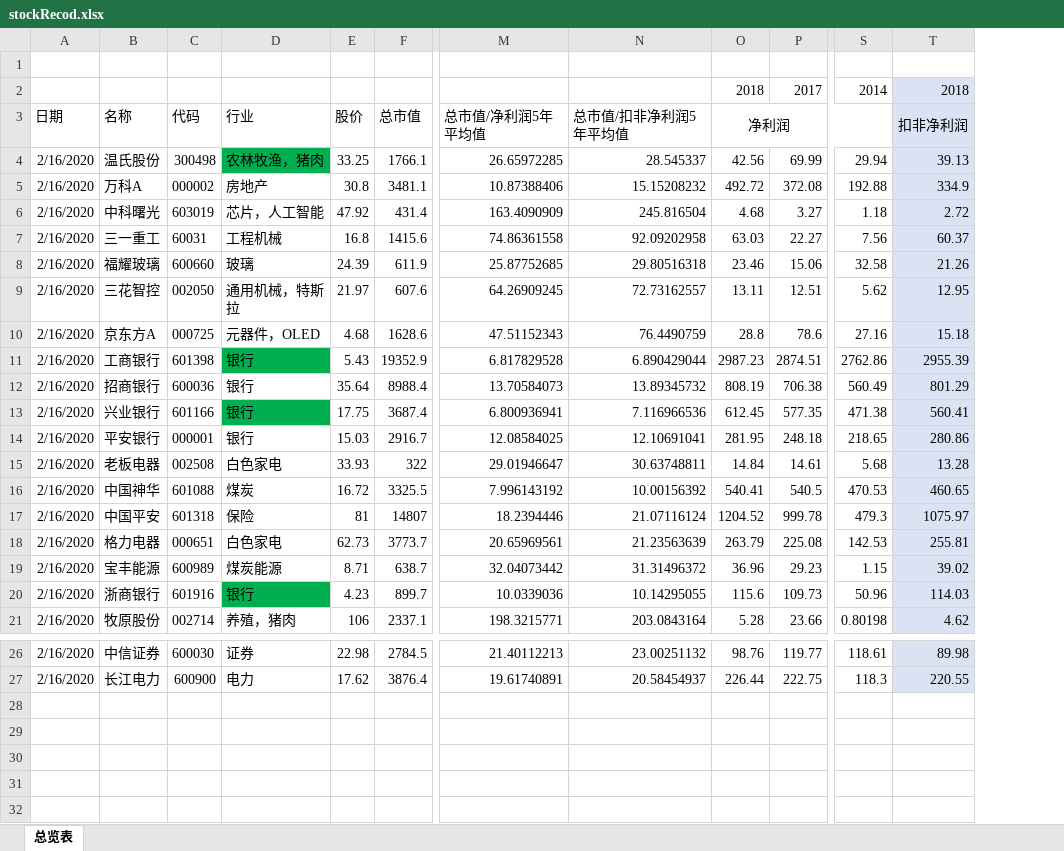
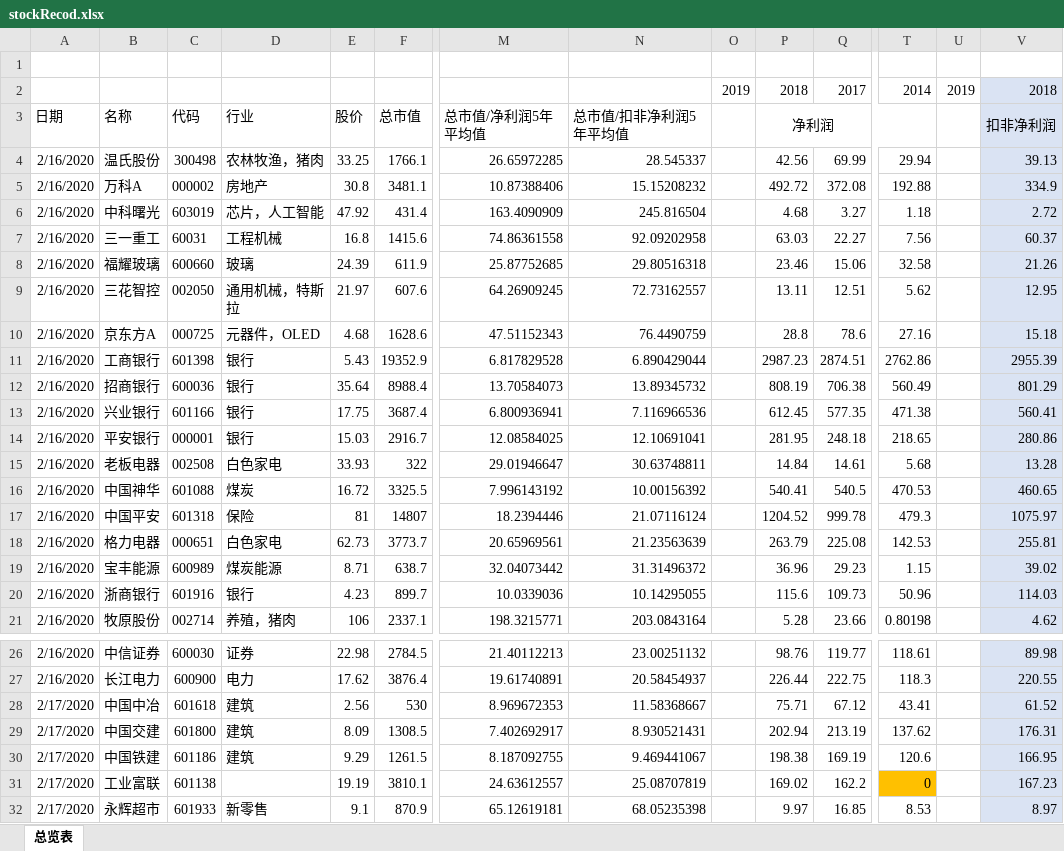
Before and after one commit to changpzh/stockJason, an Excel workbook: stockRecod.xlsx, sheet 总览表, drawn as a sheet; only a part is shown, gaps mark what is left out; values as stored, in another font and other column widths than the file's, no borders; conditional formats not drawn; rows hold the shown columns only; the diff names each change by its address in the sheet, - before the commit and + after, or states it on an @@ line.

Commit message:
2010-02-17 add v02

```diff
--- a/stockRecod.xlsx (sheet 总览表)
+++ b/stockRecod.xlsx (sheet 总览表)
+column O, row 2: 2019
+column U, row 2: 2019
-D4 fill: #00B050
+D4 fill: none
-D11 fill: #00B050
+D11 fill: none
-D13 fill: #00B050
+D13 fill: none
-D20 fill: #00B050
+D20 fill: none
+row 28: 2/17/2020 | 中国中冶 | 601618 | 建筑 | 2.56 | 530 | 8.969672353 | 11.58368667 |  | 75.71 | 67.12 | 43.41 |  | 61.52
+row 29: 2/17/2020 | 中国交建 | 601800 | 建筑 | 8.09 | 1308.5 | 7.402692917 | 8.930521431 |  | 202.94 | 213.19 | 137.62 |  | 176.31
+row 30: 2/17/2020 | 中国铁建 | 601186 | 建筑 | 9.29 | 1261.5 | 8.187092755 | 9.469441067 |  | 198.38 | 169.19 | 120.6 |  | 166.95
+row 31: 2/17/2020 | 工业富联 | 601138 |  | 19.19 | 3810.1 | 24.63612557 | 25.08707819 |  | 169.02 | 162.2 | 0 |  | 167.23
+row 32: 2/17/2020 | 永辉超市 | 601933 | 新零售 | 9.1 | 870.9 | 65.12619181 | 68.05235398 |  | 9.97 | 16.85 | 8.53 |  | 8.97
```
Also changed, not shown: formulas that keep their value.
